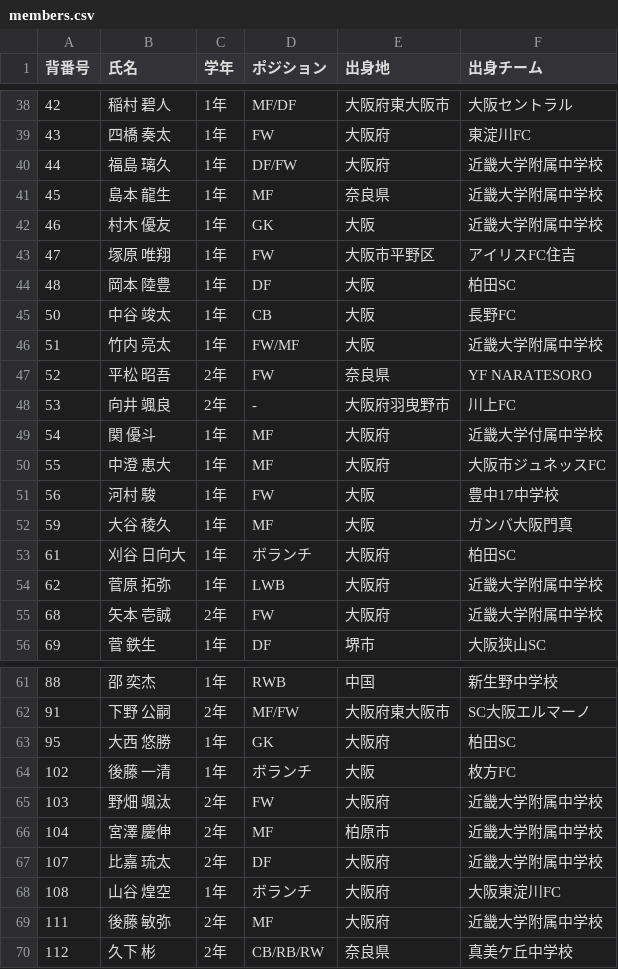
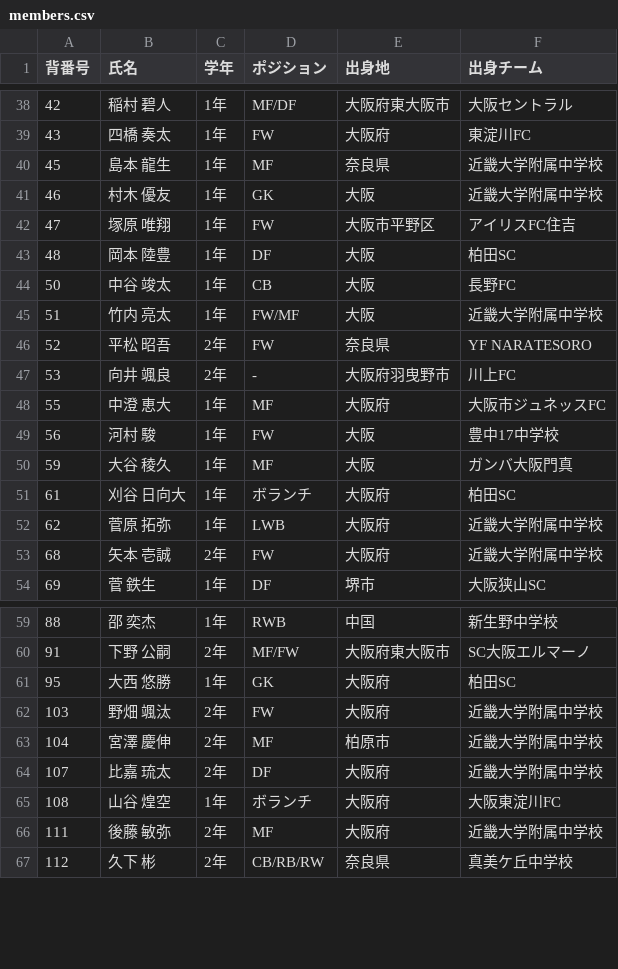
Before and after one commit to kinshuukai/members, a CSV file: members.csv, drawn as a sheet; only a part is shown, gaps mark what is left out; the diff names each change by its address in the sheet, - before the commit and + after, or states it on an @@ line.

Commit message:
Add files via upload

```diff
--- a/members.csv
+++ b/members.csv
-row 40: 44 | 福島 璃久 | 1年 | DF/FW | 大阪府 | 近畿大学附属中学校
-row 49: 54 | 関 優斗 | 1年 | MF | 大阪府 | 近畿大学付属中学校
-row 64: 102 | 後藤 一清 | 1年 | ボランチ | 大阪 | 枚方FC
```
